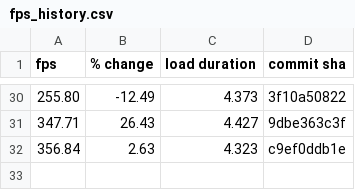
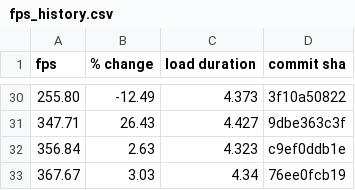
Before and after one commit to FarmBot/Farmbot-Web-App, a CSV file: fps_history.csv, drawn as a sheet; only a part is shown, gaps mark what is left out.

```diff
--- a/fps_history.csv
+++ b/fps_history.csv
@@ -32 +32,2 @@ fps,% change,load duration,commit sha
 356.84,2.63,4.323,c9ef0ddb1e
+367.67,3.03,4.34,76ee0fcb19
```
Also changed, not shown: fe_coverage.csv, scene_metrics_app.csv, 5 other files.
